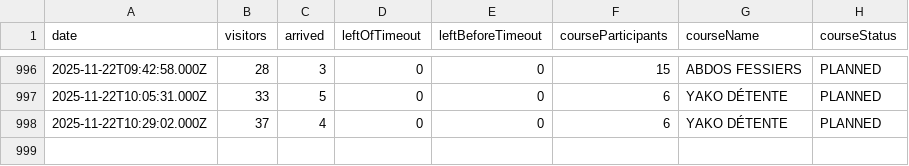
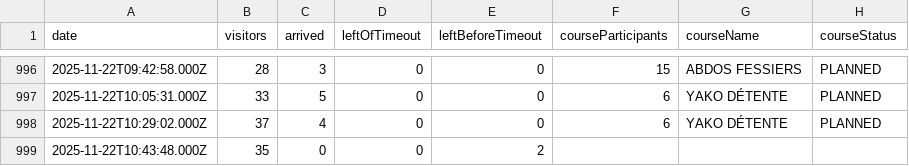
Before and after one commit to yannbertrand/orange-bleue-attendance-prediction, a CSV file: data/attendance.csv, drawn as a sheet; only a part is shown, gaps mark what is left out; the diff names each change by its address in the sheet, - before the commit and + after, or states it on an @@ line.

```diff
--- a/data/attendance.csv
+++ b/data/attendance.csv
+row 999: 2025-11-22T10:43:48.000Z | 35 | 0 | 0 | 2
```
